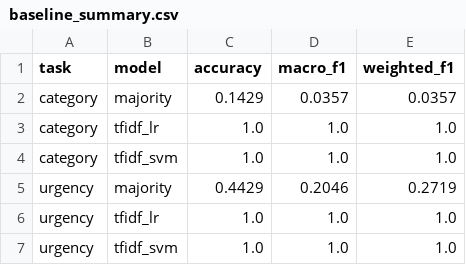
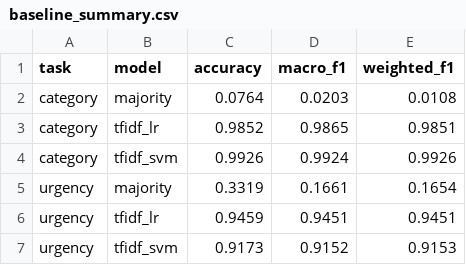
Before and after one commit to pahan1311/UniFlow, a CSV file: evaluation/results/baseline_summary.csv, drawn as a sheet.

```diff
--- a/evaluation/results/baseline_summary.csv
+++ b/evaluation/results/baseline_summary.csv
@@ -1,7 +1,7 @@
 task,model,accuracy,macro_f1,weighted_f1
-category,majority,0.1429,0.0357,0.0357
-category,tfidf_lr,1.0,1.0,1.0
-category,tfidf_svm,1.0,1.0,1.0
-urgency,majority,0.4429,0.2046,0.2719
-urgency,tfidf_lr,1.0,1.0,1.0
-urgency,tfidf_svm,1.0,1.0,1.0
+category,majority,0.0764,0.0203,0.0108
+category,tfidf_lr,0.9852,0.9865,0.9851
+category,tfidf_svm,0.9926,0.9924,0.9926
+urgency,majority,0.3319,0.1661,0.1654
+urgency,tfidf_lr,0.9459,0.9451,0.9451
+urgency,tfidf_svm,0.9173,0.9152,0.9153
```
Also changed, not shown: evaluation/results/confusion_category.csv, evaluation/results/label_distribution.csv, 41 other files.
